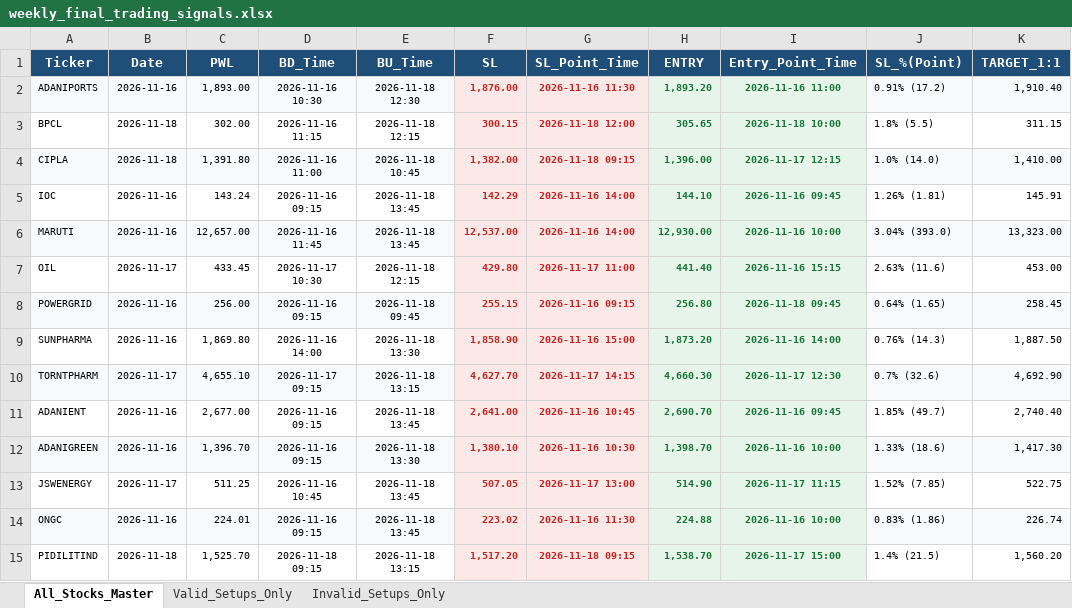
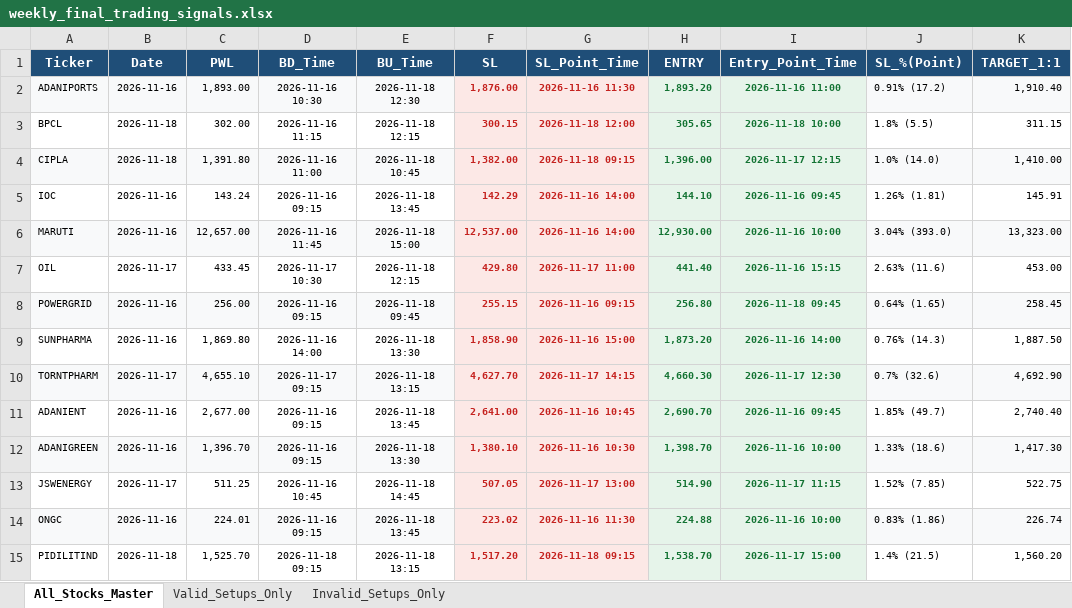
Before and after one commit to chandancv62-mtf/telegram-notifier, an Excel workbook: data/weekly_final_trading_signals.xlsx, sheet All_Stocks_Master, drawn as a sheet; only a part is shown; values as stored, in another font and other column widths than the file's, no borders; the diff names each change by its address in the sheet, - before the commit and + after, or states it on an @@ line.

```diff
--- a/data/weekly_final_trading_signals.xlsx (sheet All_Stocks_Master)
+++ b/data/weekly_final_trading_signals.xlsx (sheet All_Stocks_Master)
-E6 (BU_Time): 2026-11-18 13:45
+E6 (BU_Time): 2026-11-18 15:00
-E13 (BU_Time): 2026-11-18 13:45
+E13 (BU_Time): 2026-11-18 14:45
```
Also changed, not shown: sheet Valid_Setups_Only, data/entry_sl_signals.xlsx, data/trade_tracker_results.xlsx, 1 other file.
